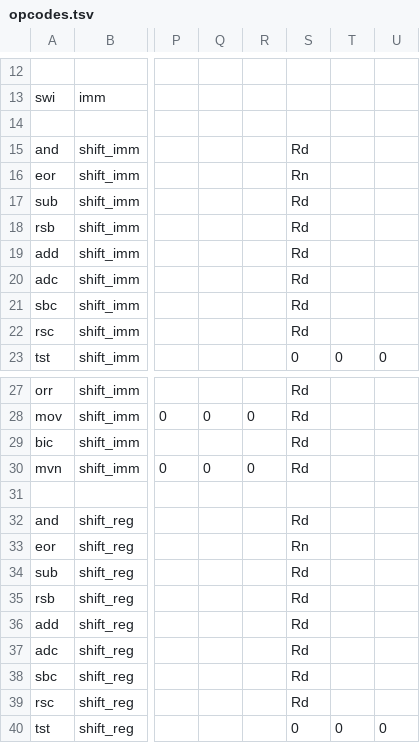
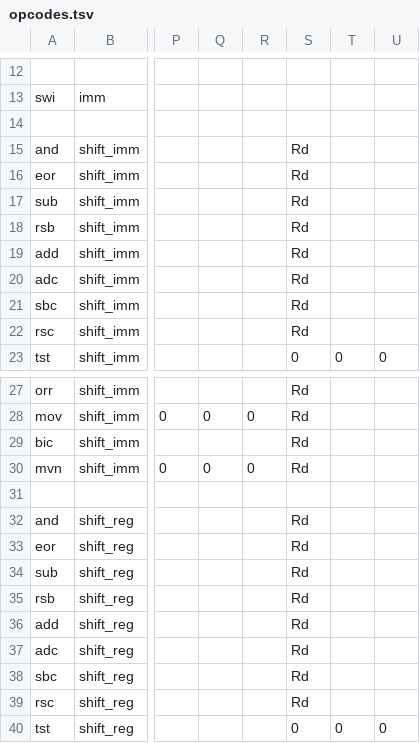
Before and after one commit to asterick/scyl.us-old, a TSV file: tools/opcodes.tsv, drawn as a sheet; only a part is shown, gaps mark what is left out; the diff names each change by its address in the sheet, - before the commit and + after, or states it on an @@ line.

Commit message:
Table typo

```diff
--- a/tools/opcodes.tsv
+++ b/tools/opcodes.tsv
-S16: Rn
+S16: Rd
-S33: Rn
+S33: Rd
```
